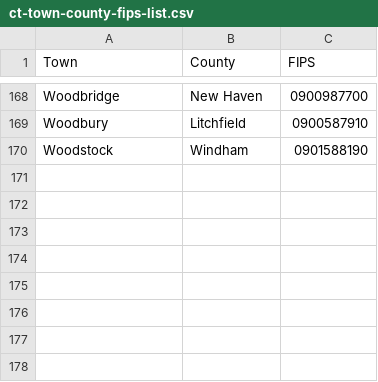
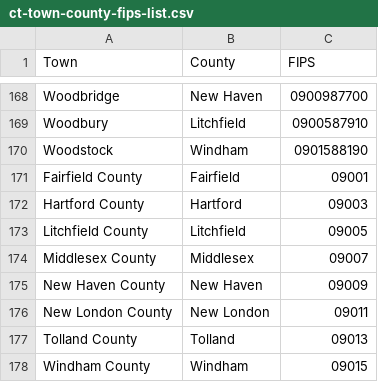
Before and after one commit to CT-Data-Collaborative/ct-town-county-fips-list, a CSV file: ct-town-county-fips-list.csv, drawn as a sheet; only a part is shown, gaps mark what is left out.

Commit message:
Update ct-town-county-fips-list.csv

```diff
--- a/ct-town-county-fips-list.csv
+++ b/ct-town-county-fips-list.csv
@@ -170 +170,9 @@ Woodbury,Litchfield,0900587910
 Woodstock,Windham,0901588190
+Fairfield County,Fairfield,09001
+Hartford County,Hartford,09003
+Litchfield County,Litchfield,09005
+Middlesex County,Middlesex,09007
+New Haven County,New Haven,09009
+New London County,New London,09011
+Tolland County,Tolland,09013
+Windham County,Windham,09015
```
